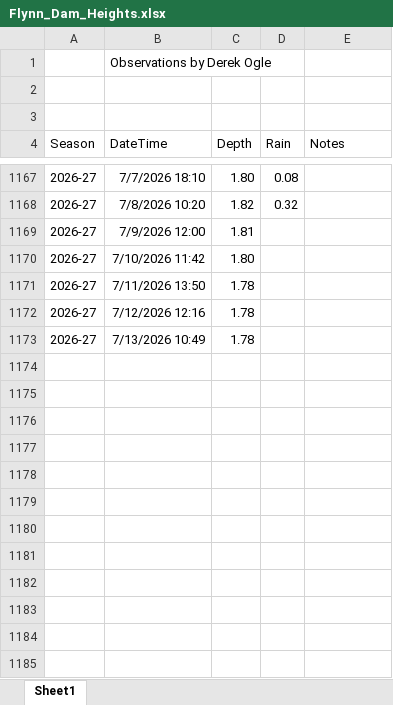
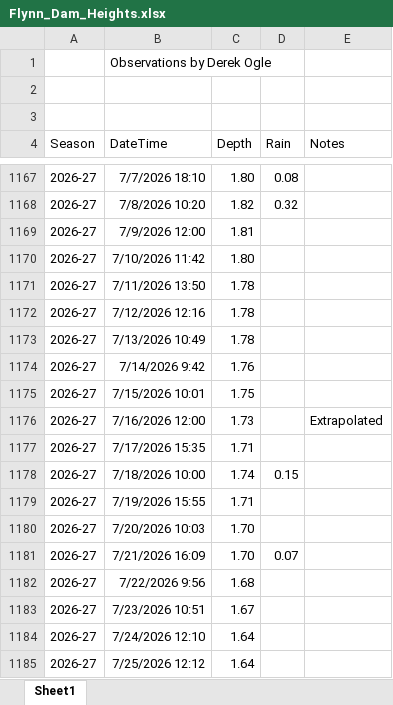
Before and after one commit to droglenc/droglenc.github.io, an Excel workbook: portfolio/posts/_data/Flynn_Dam_Heights.xlsx, sheet Sheet1, drawn as a sheet; only a part is shown, gaps mark what is left out; values as stored, in another font and other column widths than the file's, no borders; the diff names each change by its address in the sheet, - before the commit and + after, or states it on an @@ line.

```diff
--- a/portfolio/posts/_data/Flynn_Dam_Heights.xlsx (sheet Sheet1)
+++ b/portfolio/posts/_data/Flynn_Dam_Heights.xlsx (sheet Sheet1)
+row 1174: 2026-27 | 7/14/2026 9:42 | 1.76
+row 1175: 2026-27 | 7/15/2026 10:01 | 1.75
+row 1176: 2026-27 | 7/16/2026 12:00 | 1.73 |  | Extrapolated
+row 1177: 2026-27 | 7/17/2026 15:35 | 1.71
+row 1178: 2026-27 | 7/18/2026 10:00 | 1.74 | 0.15
+row 1179: 2026-27 | 7/19/2026 15:55 | 1.71
+row 1180: 2026-27 | 7/20/2026 10:03 | 1.70
+row 1181: 2026-27 | 7/21/2026 16:09 | 1.70 | 0.07
+row 1182: 2026-27 | 7/22/2026 9:56 | 1.68
+row 1183: 2026-27 | 7/23/2026 10:51 | 1.67
+row 1184: 2026-27 | 7/24/2026 12:10 | 1.64
+row 1185: 2026-27 | 7/25/2026 12:12 | 1.64
```
Also changed, not shown: portfolio/posts/_data/TRUCK_RECORDS.xlsx, 38 other files.
